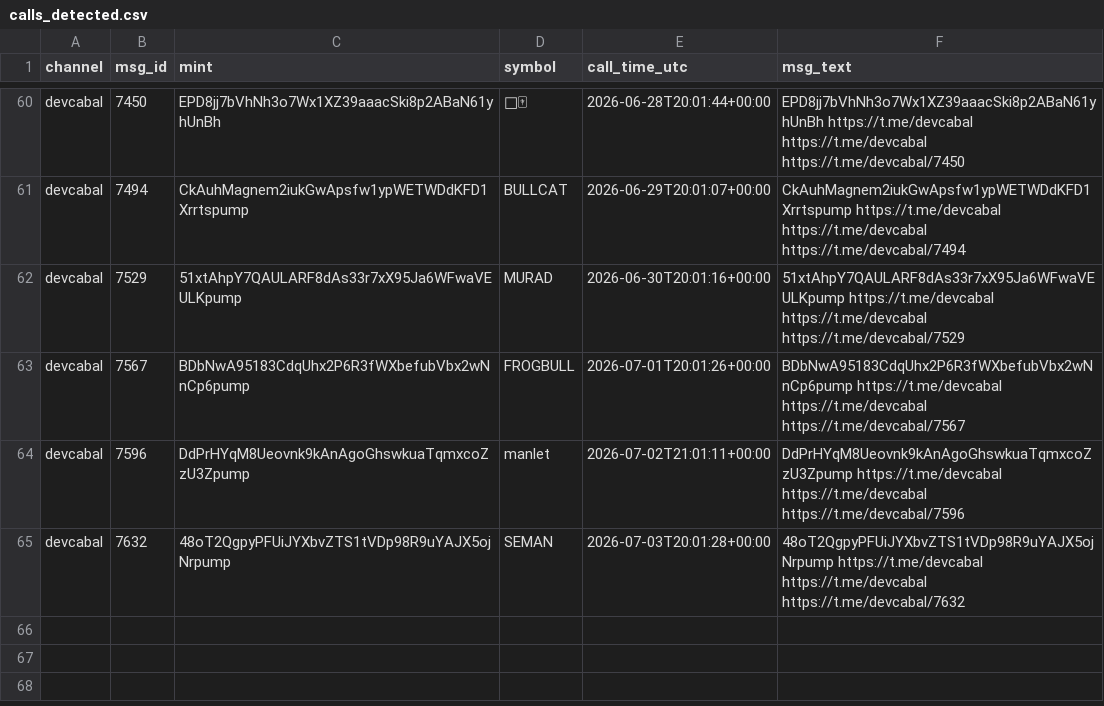
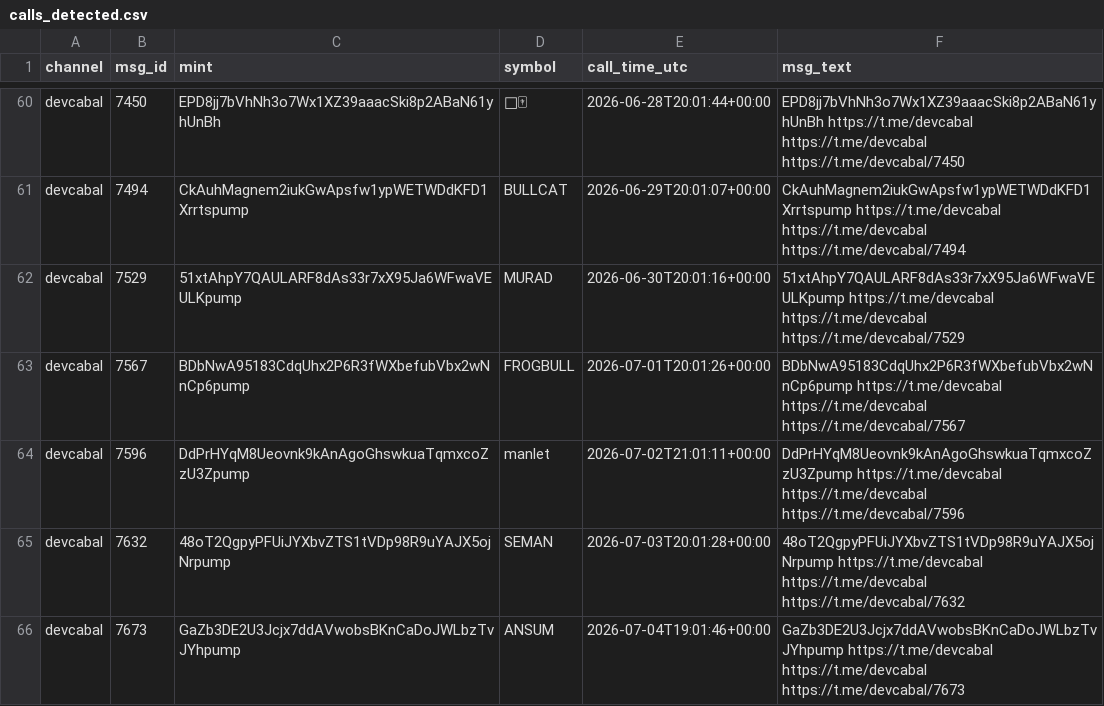
Before and after one commit to nikolan17/pumpfun-call-analyzer, a CSV file: calls_detected.csv, drawn as a sheet; only a part is shown, gaps mark what is left out.

```diff
--- a/calls_detected.csv
+++ b/calls_detected.csv
@@ -65 +65,2 @@ devcabal,7596,DdPrHYqM8Ueovnk9kAnAgoGhswkuaTqmxcoZzU3Zpump,manlet,2026-07-02T21:
 devcabal,7632,48oT2QgpyPFUiJYXbvZTS1tVDp98R9uYAJX5ojNrpump,SEMAN,2026-07-03T20:01:28+00:00,48oT2QgpyPFUiJYXbvZTS1tVDp98R9uYAJX5ojNrpump https://t.me/devcabal https://t.me/devcabal https://t.me/devcabal/7632
+devcabal,7673,GaZb3DE2U3Jcjx7ddAVwobsBKnCaDoJWLbzTvJYhpump,ANSUM,2026-07-04T19:01:46+00:00,GaZb3DE2U3Jcjx7ddAVwobsBKnCaDoJWLbzTvJYhpump https://t.me/devcabal https://t.me/devcabal https://t.me/devcabal/7673
```
Also changed, not shown: calls_analysis.csv, 1 other file.
